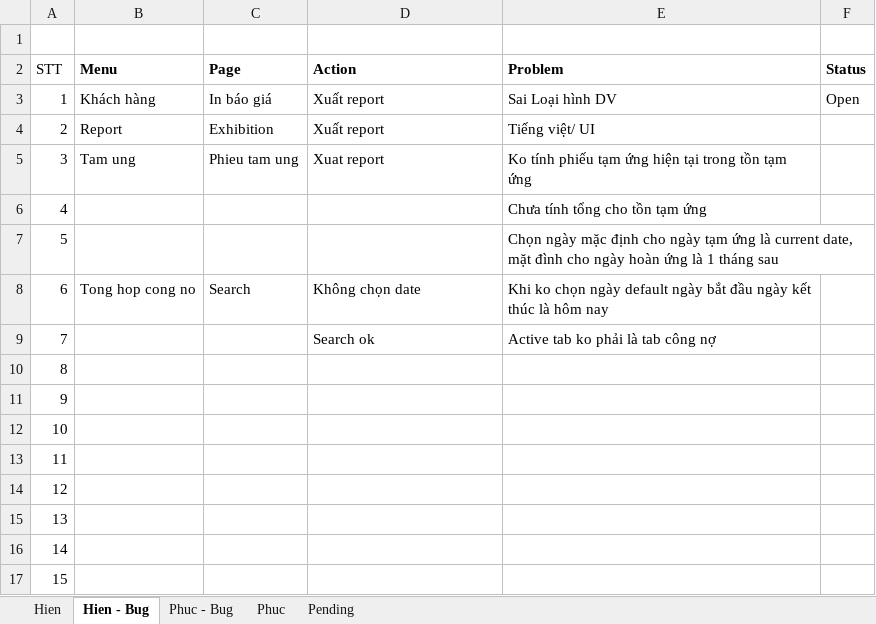
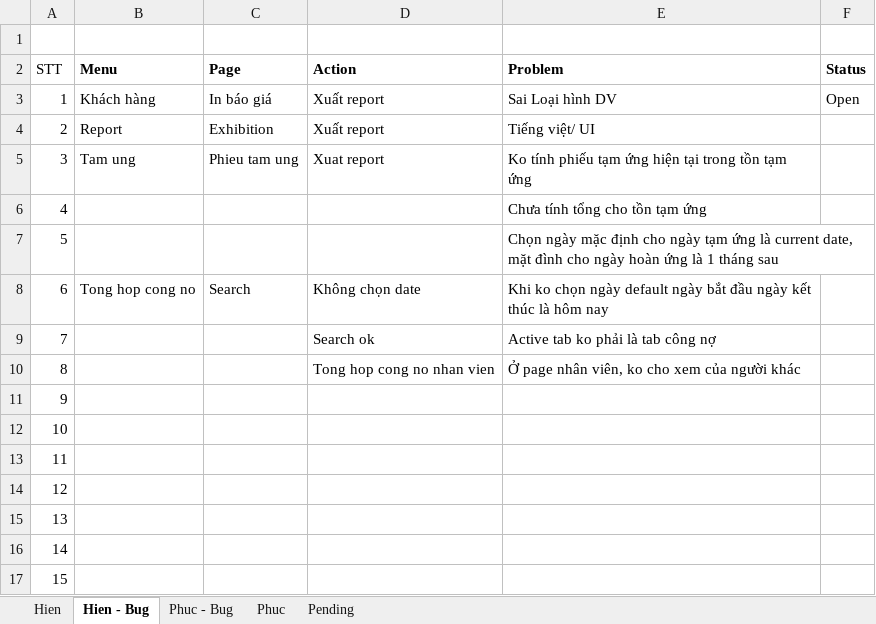
Before and after one commit to linhrepo/ael, an Excel workbook: document/Task_Planning.xlsx, sheet Hien - Bug, drawn as a sheet; values as stored, in another font and other column widths than the file's, no borders; the diff names each change by its address in the sheet, - before the commit and + after, or states it on an @@ line.

```diff
--- a/document/Task_Planning.xlsx (sheet Hien - Bug)
+++ b/document/Task_Planning.xlsx (sheet Hien - Bug)
-D10 (Action): (empty)
+D10 (Action): Tong hop cong no nhan vien
-E10 (Problem): (empty)
+E10 (Problem): Ở page nhân viên, ko cho xem của người khác
```
Also changed, not shown: sheet Pending, src/main/resources/ExportTemplate/KeHoachVanTaiThongQuan.xlsx, 10 other files.
